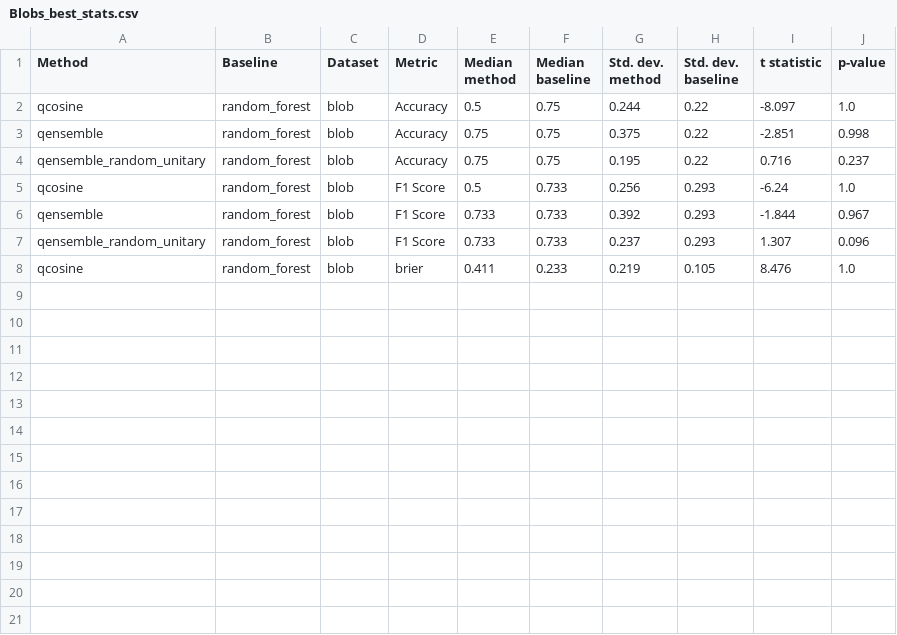
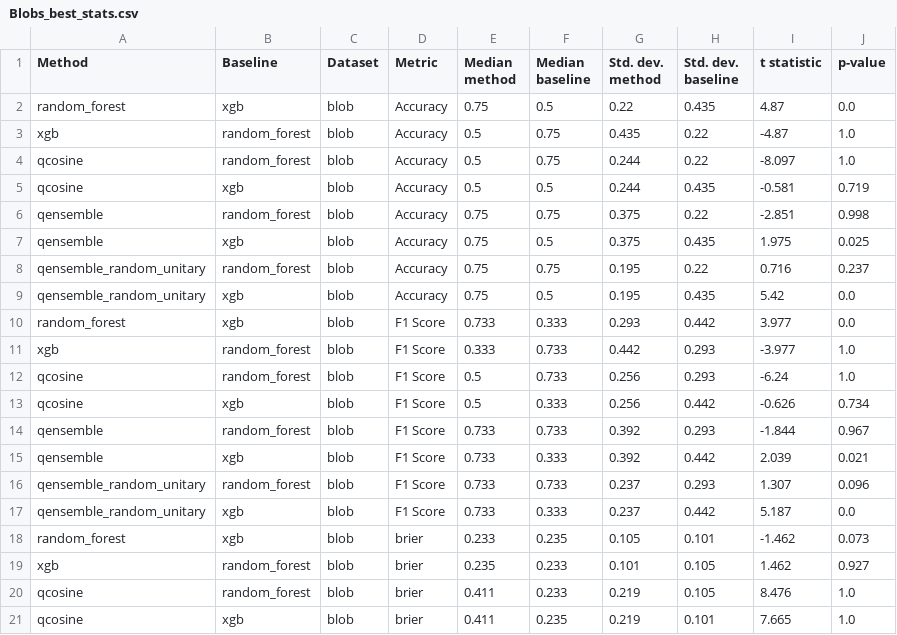
Before and after one commit to IBM/QBioCode, a CSV file: tutorial/QEnsemble/experiments/Blobs_best_stats.csv, drawn as a sheet.

```diff
--- a/tutorial/QEnsemble/experiments/Blobs_best_stats.csv
+++ b/tutorial/QEnsemble/experiments/Blobs_best_stats.csv
@@ -1,8 +1,21 @@
 Method,Baseline,Dataset,Metric,Median method,Median baseline,Std. dev. method,Std. dev. baseline,t statistic,p-value
+random_forest,xgb,blob,Accuracy,0.75,0.5,0.22,0.435,4.87,0.0
+xgb,random_forest,blob,Accuracy,0.5,0.75,0.435,0.22,-4.87,1.0
 qcosine,random_forest,blob,Accuracy,0.5,0.75,0.244,0.22,-8.097,1.0
+qcosine,xgb,blob,Accuracy,0.5,0.5,0.244,0.435,-0.581,0.719
 qensemble,random_forest,blob,Accuracy,0.75,0.75,0.375,0.22,-2.851,0.998
+qensemble,xgb,blob,Accuracy,0.75,0.5,0.375,0.435,1.975,0.025
 qensemble_random_unitary,random_forest,blob,Accuracy,0.75,0.75,0.195,0.22,0.716,0.237
+qensemble_random_unitary,xgb,blob,Accuracy,0.75,0.5,0.195,0.435,5.42,0.0
+random_forest,xgb,blob,F1 Score,0.733,0.333,0.293,0.442,3.977,0.0
+xgb,random_forest,blob,F1 Score,0.333,0.733,0.442,0.293,-3.977,1.0
 qcosine,random_forest,blob,F1 Score,0.5,0.733,0.256,0.293,-6.24,1.0
+qcosine,xgb,blob,F1 Score,0.5,0.333,0.256,0.442,-0.626,0.734
 qensemble,random_forest,blob,F1 Score,0.733,0.733,0.392,0.293,-1.844,0.967
+qensemble,xgb,blob,F1 Score,0.733,0.333,0.392,0.442,2.039,0.021
 qensemble_random_unitary,random_forest,blob,F1 Score,0.733,0.733,0.237,0.293,1.307,0.096
+qensemble_random_unitary,xgb,blob,F1 Score,0.733,0.333,0.237,0.442,5.187,0.0
+random_forest,xgb,blob,brier,0.233,0.235,0.105,0.101,-1.462,0.073
+xgb,random_forest,blob,brier,0.235,0.233,0.101,0.105,1.462,0.927
 qcosine,random_forest,blob,brier,0.411,0.233,0.219,0.105,8.476,1.0
+qcosine,xgb,blob,brier,0.411,0.235,0.219,0.101,7.665,1.0
```
Also changed, not shown: 10 other files.
